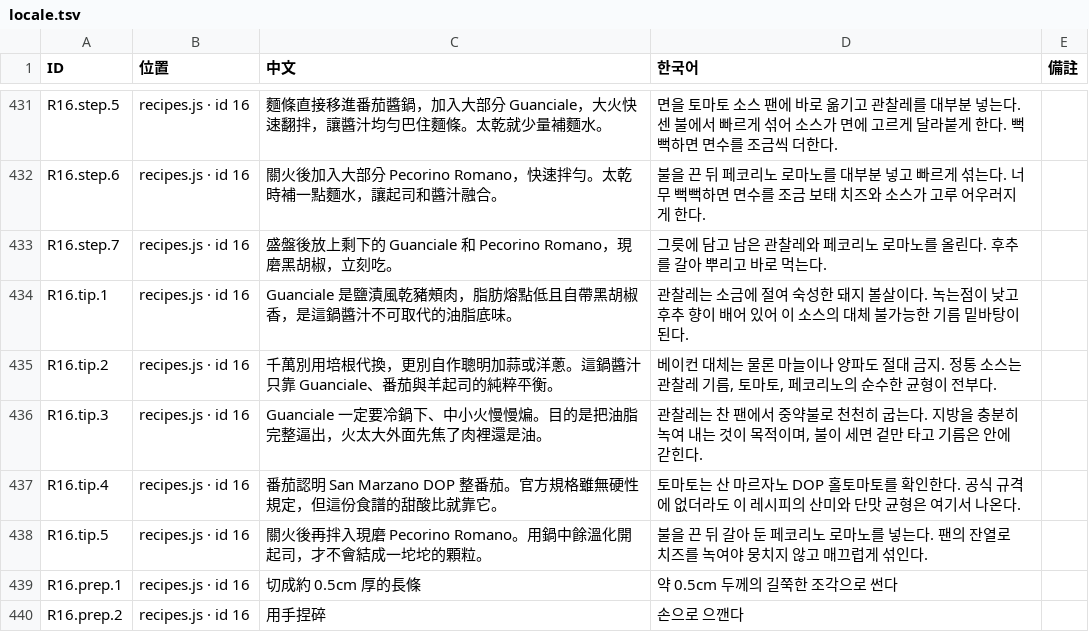
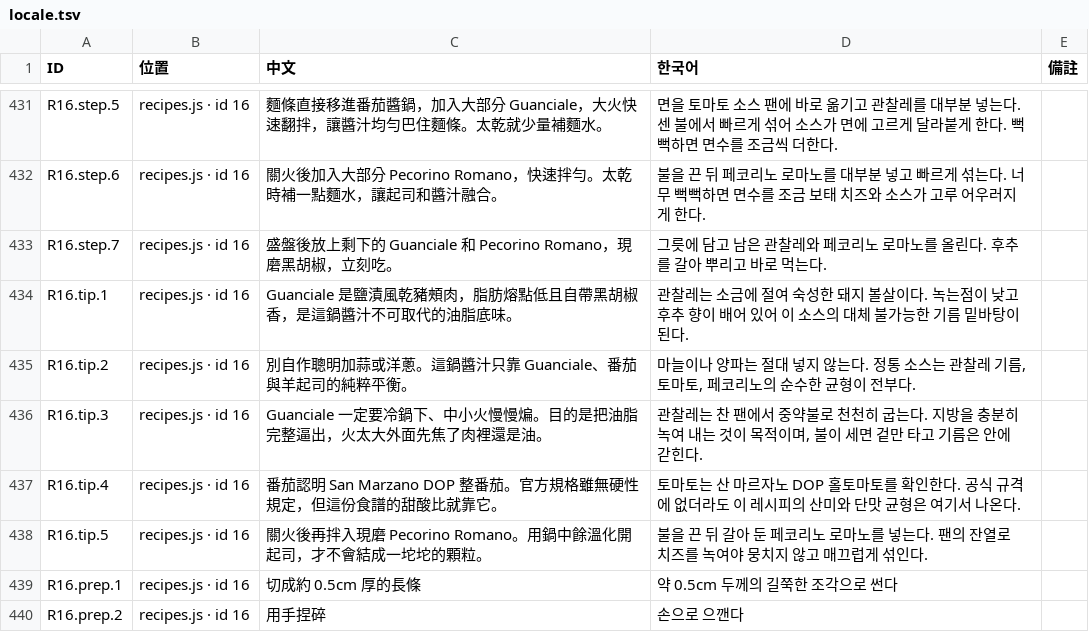
Before and after one commit to showbesun/bo-kitchen, a TSV file: locale.tsv, drawn as a sheet; only a part is shown, gaps mark what is left out.

```diff
--- a/locale.tsv
+++ b/locale.tsv
@@ -434,3 +434,3 @@ R16.step.7	recipes.js · id 16	盛盤後放上剩下的 Guanciale 和 Pecorino R
 R16.tip.1	recipes.js · id 16	Guanciale 是鹽漬風乾豬頰肉，脂肪熔點低且自帶黑胡椒香，是這鍋醬汁不可取代的油脂底味。	관찰레는 소금에 절여 숙성한 돼지 볼살이다. 녹는점이 낮고 후추 향이 배어 있어 이 소스의 대체 불가능한 기름 밑바탕이 된다.	
-R16.tip.2	recipes.js · id 16	千萬別用培根代換，更別自作聰明加蒜或洋蔥。這鍋醬汁只靠 Guanciale、番茄與羊起司的純粹平衡。	베이컨 대체는 물론 마늘이나 양파도 절대 금지. 정통 소스는 관찰레 기름, 토마토, 페코리노의 순수한 균형이 전부다.	
+R16.tip.2	recipes.js · id 16	別自作聰明加蒜或洋蔥。這鍋醬汁只靠 Guanciale、番茄與羊起司的純粹平衡。	마늘이나 양파는 절대 넣지 않는다. 정통 소스는 관찰레 기름, 토마토, 페코리노의 순수한 균형이 전부다.	
 R16.tip.3	recipes.js · id 16	Guanciale 一定要冷鍋下、中小火慢慢煸。目的是把油脂完整逼出，火太大外面先焦了肉裡還是油。	관찰레는 찬 팬에서 중약불로 천천히 굽는다. 지방을 충분히 녹여 내는 것이 목적이며, 불이 세면 겉만 타고 기름은 안에 갇힌다.	
```
Also changed, not shown: 3 other files.
